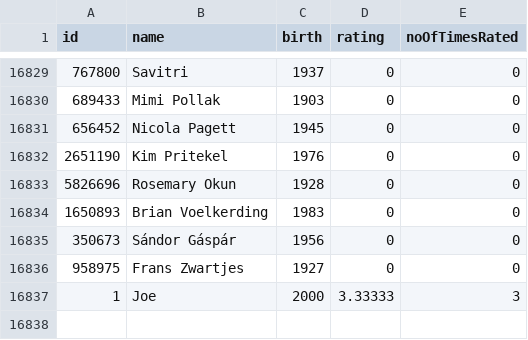
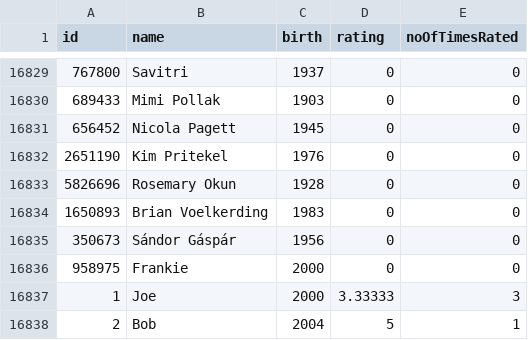
Before and after one commit to Ng-Kai-Huat-Jason/DSA_Assignment_Group8, a CSV file: actors.csv, drawn as a sheet; only a part is shown, gaps mark what is left out.

```diff
--- a/actors.csv
+++ b/actors.csv
@@ -16835,3 +16835,4 @@ id,name,birth,rating,noOfTimesRated
 350673,Sándor Gáspár,1956,0,0
-958975,Frans Zwartjes,1927,0,0
+958975,Frankie,2000,0,0
 1,Joe,2000,3.33333,3
+2,Bob,2004,5,1
```
Also changed, not shown: cast.csv, movies.csv.
